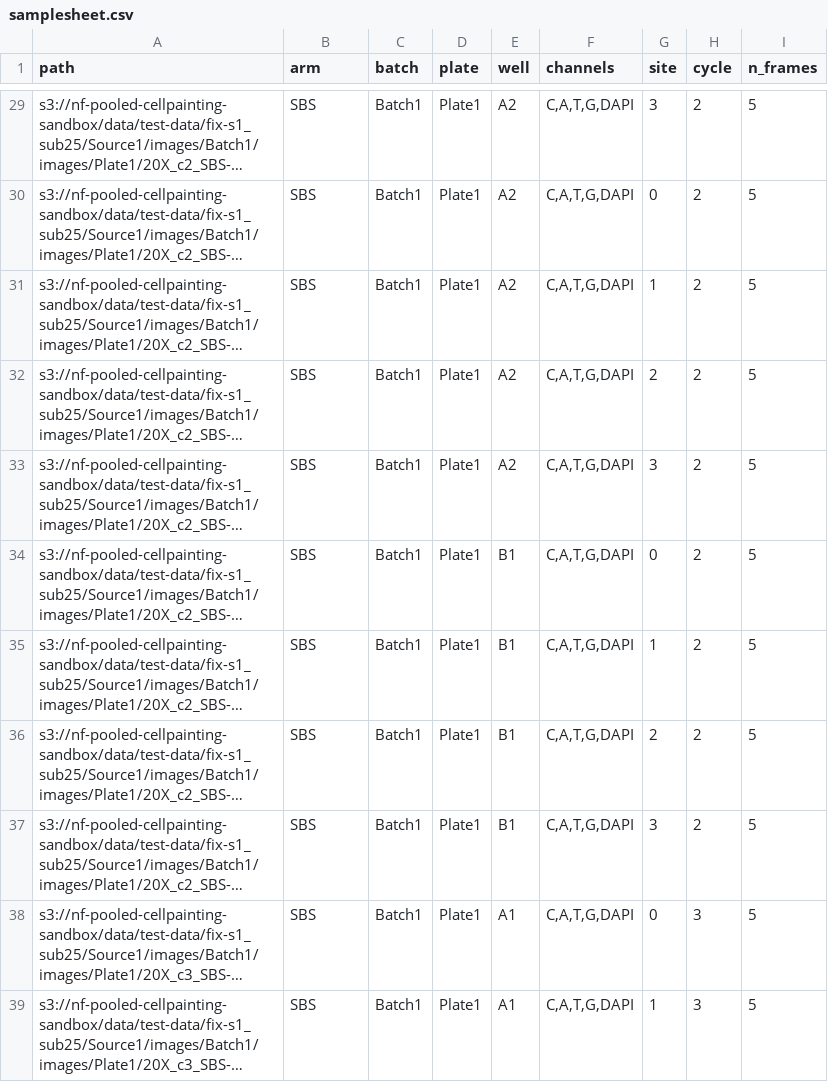
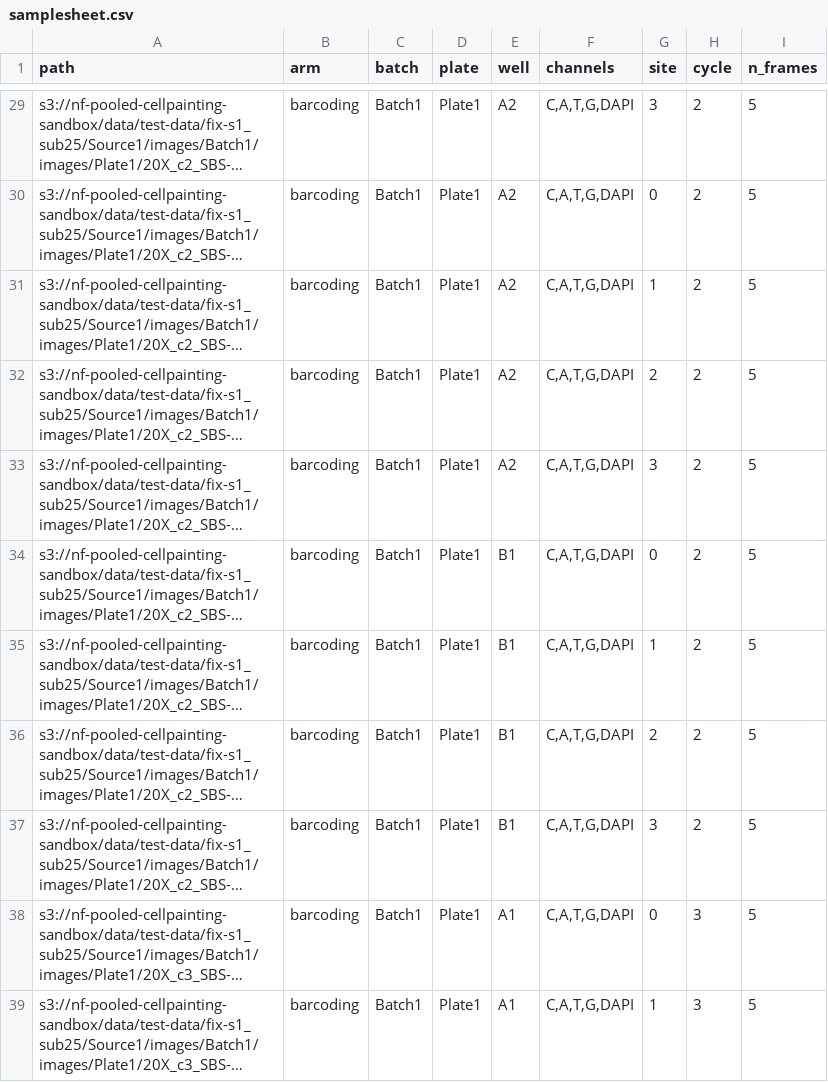
Before and after one commit to broadinstitute/nf-pooled-cellpainting, a CSV file: assets/samplesheet.csv, drawn as a sheet; only a part is shown, gaps mark what is left out; long unchanged cells end in …; the diff covers the shown part only; the diff names each change by its address in the sheet, - before the commit and + after, or states it on an @@ line.

Commit message:
♻️ refactor: Renamed CP and SBS to painting and barcoding to align to pcpip

```diff
--- a/assets/samplesheet.csv
+++ b/assets/samplesheet.csv
-B29:B39 (arm): SBS
+B29:B39 (arm): barcoding
```
Also changed, not shown: 1 removed row and 37 edited cells elsewhere in this file, 4 other files.
